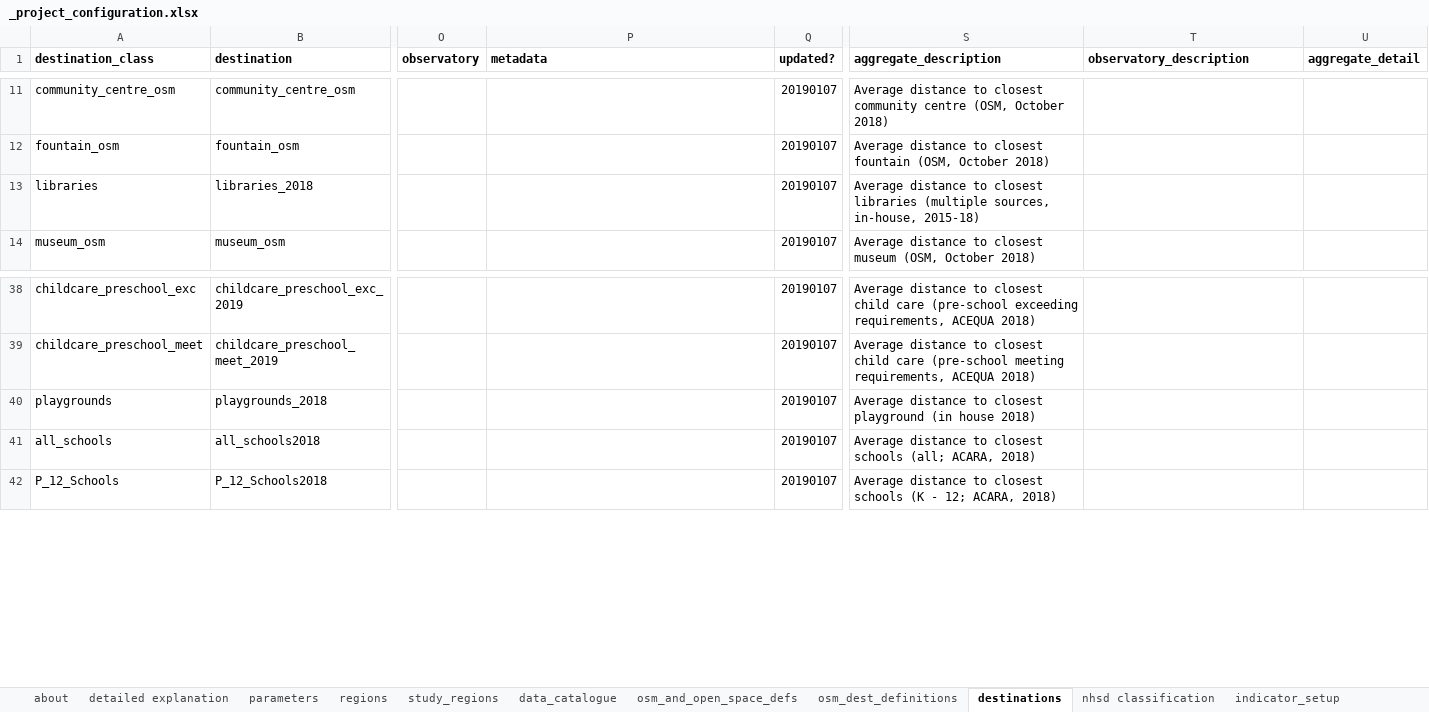
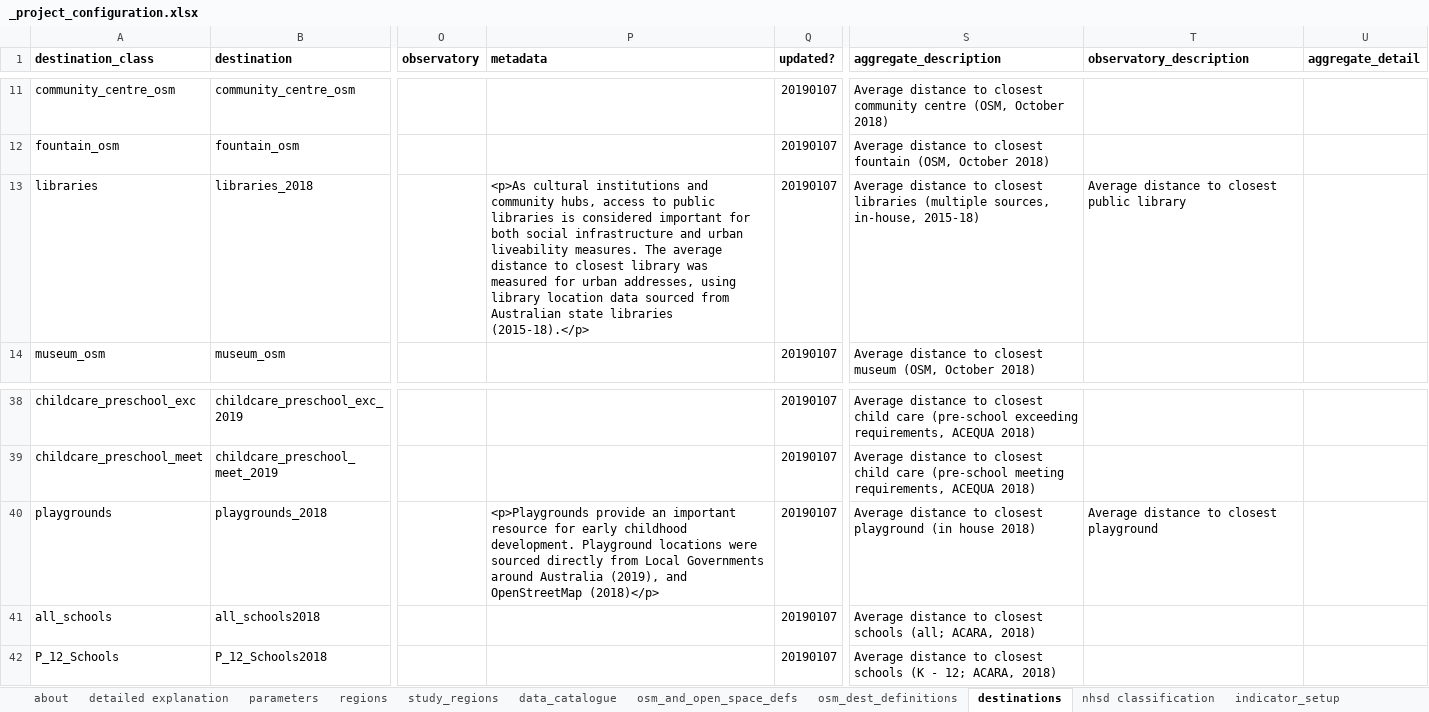
Before and after one commit to healthy-liveable-cities/australian-national-liveability-study, an Excel workbook: _project_configuration.xlsx, sheet destinations, drawn as a sheet; only a part is shown, gaps mark what is left out; values as stored, in another font and other column widths than the file's, no borders; the diff names each change by its address in the sheet, - before the commit and + after, or states it on an @@ line.

```diff
--- a/_project_configuration.xlsx (sheet destinations)
+++ b/_project_configuration.xlsx (sheet destinations)
-P13 (metadata): (empty)
+P13 (metadata): <p>As cultural institutions and community hubs, access to public libraries is considered important for both social infrastructure and urban liveability measures. The average distance to closest library was measured for urban addresses, using library location data sourced from Australian state libraries (2015-18).</p>
-T13 (observatory_description): (empty)
+T13 (observatory_description): Average distance to closest public library
-P40 (metadata): (empty)
+P40 (metadata): <p>Playgrounds provide an important resource for early childhood development. Playground locations were sourced directly from Local Governments around Australia (2019), and OpenStreetMap (2018)</p>
-T40 (observatory_description): (empty)
+T40 (observatory_description): Average distance to closest playground
```
Also changed, not shown: sheet indicator_setup, 2 other files.
